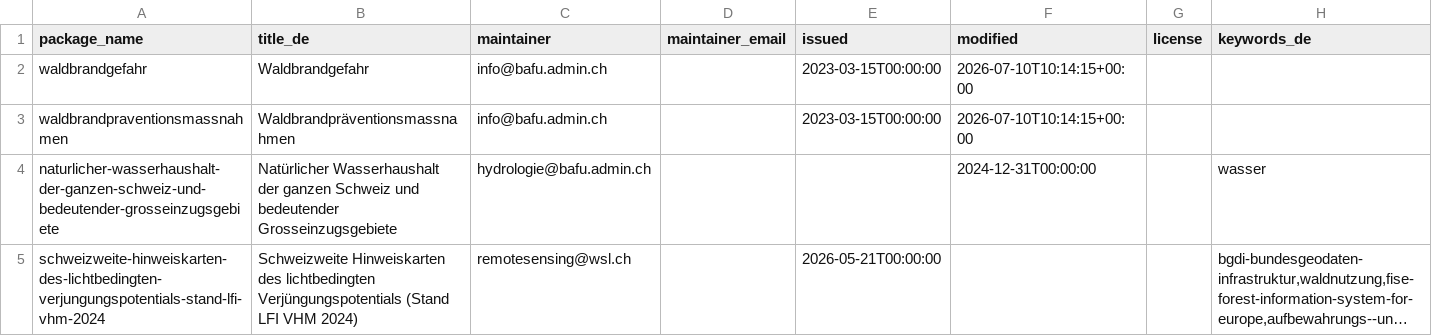
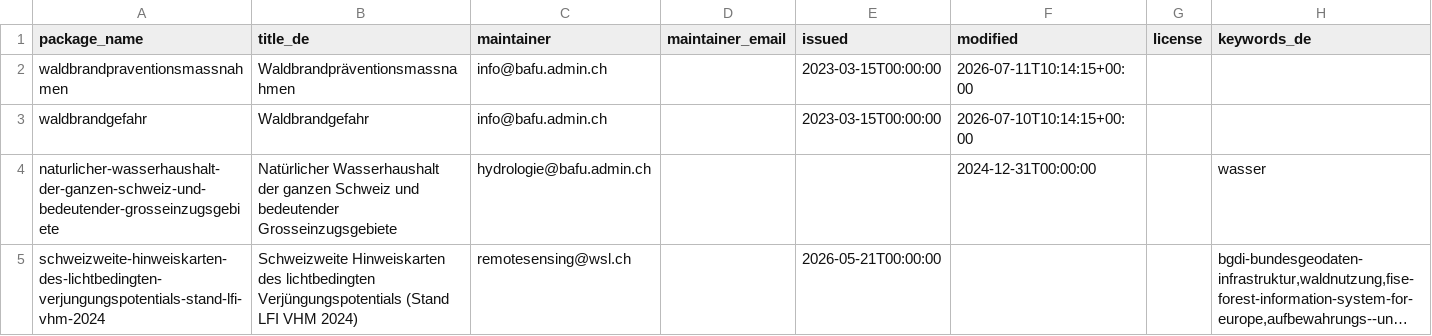
Before and after one commit to nrohrbach/OpenDataMonitoringBafu, a CSV file: ogd_packages.csv, drawn as a sheet; only a part is shown; long unchanged cells end in …; removed rows and columns are numbered as before the commit, all else as after; the diff names each change by its address in the sheet, - before the commit and + after, or states it on an @@ line.

```diff
--- a/ogd_packages.csv
+++ b/ogd_packages.csv
+row 2: waldbrandpraventionsmassnahmen | Waldbrandpräventionsmassnahmen | info@bafu.admin.ch |  | 2023-03-15T00:00:00 | 2026-07-11T10:14:15+00:00
-row 3: waldbrandpraventionsmassnahmen | Waldbrandpräventionsmassnahmen | info@bafu.admin.ch |  | 2023-03-15T00:00:00 | 2026-07-10T10:14:15+00:00
```
Also changed, not shown: ogd_resources.csv.
